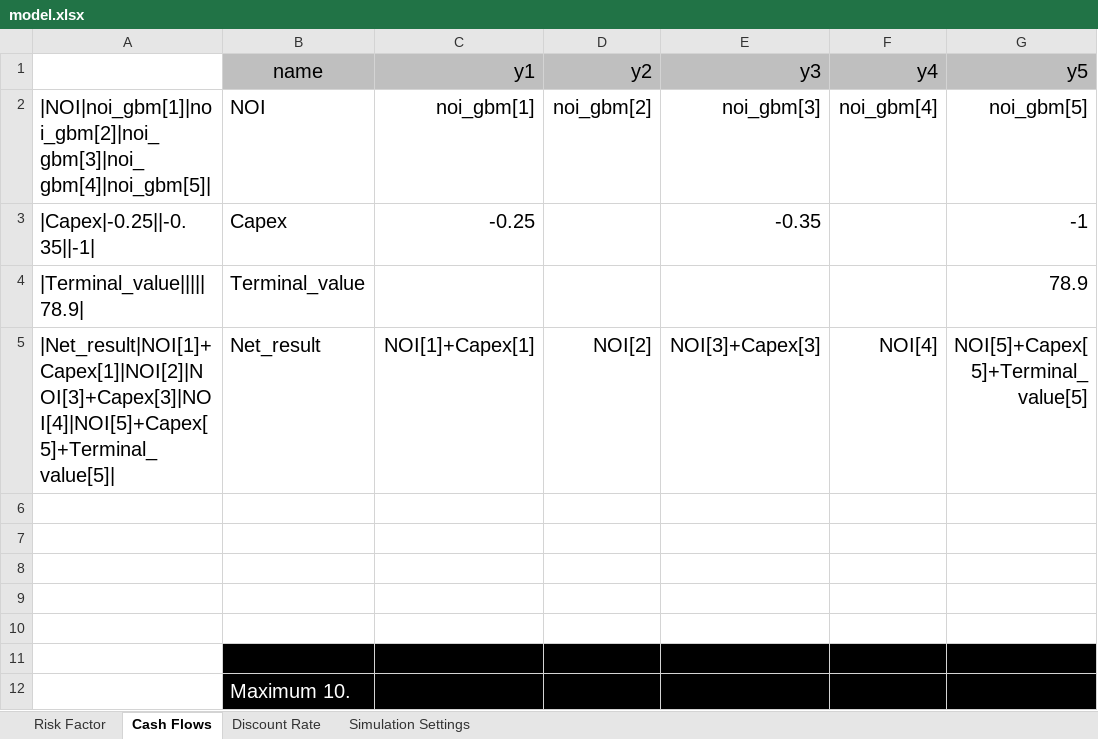
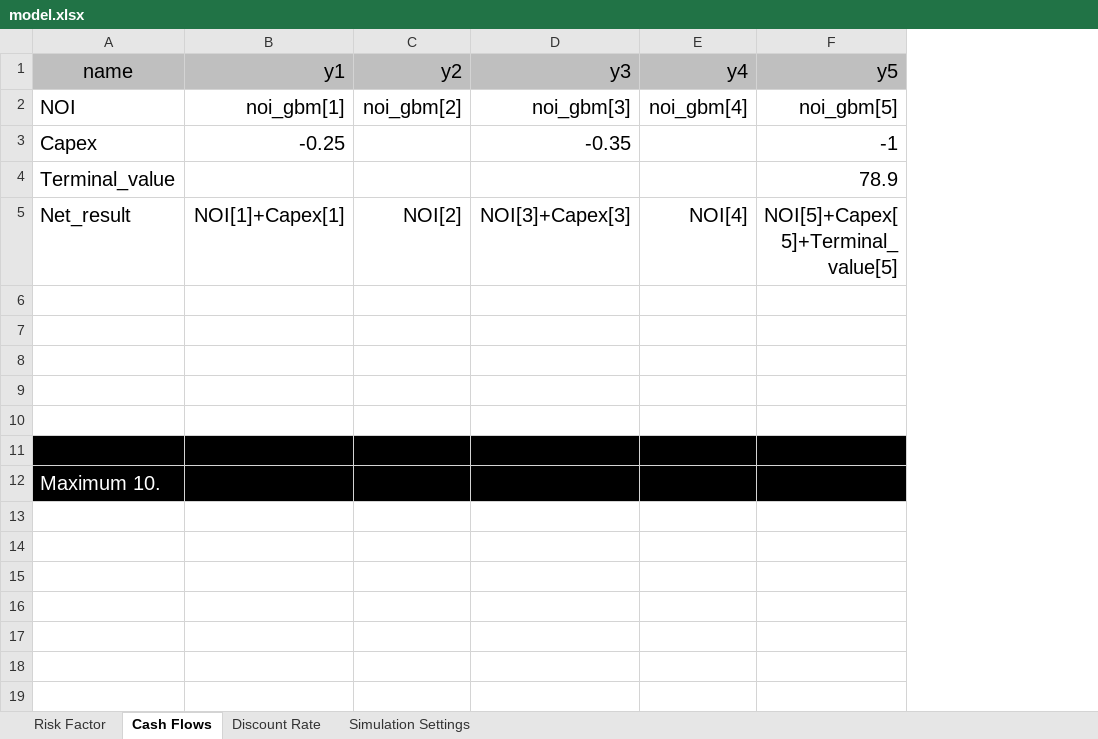
Before and after one commit to airr-io/real-estate-net-operating-income-risk, an Excel workbook: model.xlsx, sheet Cash Flows, drawn as a sheet; only a part is shown; values as stored, in another font and other column widths than the file's, no borders; the diff names each change by its address in the sheet, - before the commit and + after, or states it on an @@ line.

```diff
--- a/model.xlsx (sheet Cash Flows)
+++ b/model.xlsx (sheet Cash Flows)
-column A, rows 2-5: |NOI|noi_gbm[1]|noi_gbm[2]|noi_gbm[3]|noi_gbm[4]|noi_gbm[5]| | |Capex|-0.25||-0.35||-1| | |Terminal_value|||||78.9| | |Net_result|NOI[1]+Capex[1]|NOI[2]|NOI[3]+Capex[3]|NOI[4]|NOI[5]+Capex[5]+Terminal_value[5]|
```
Also changed, not shown: 1 other file.
